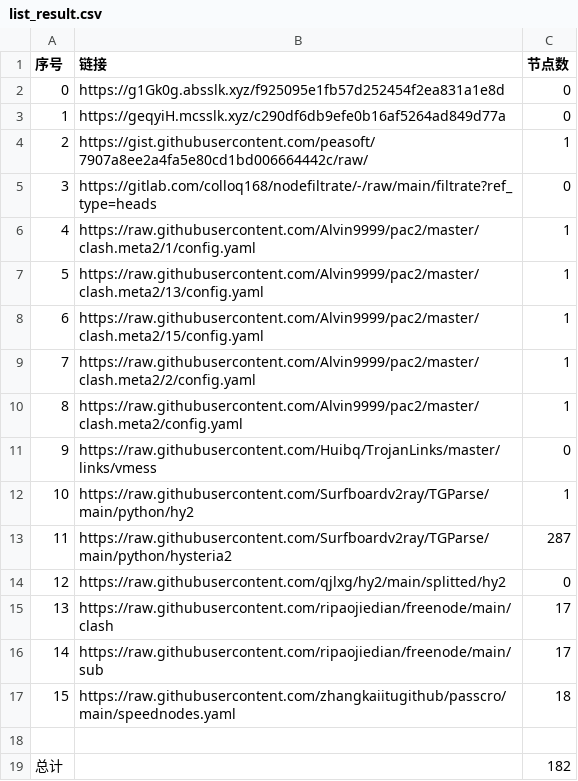
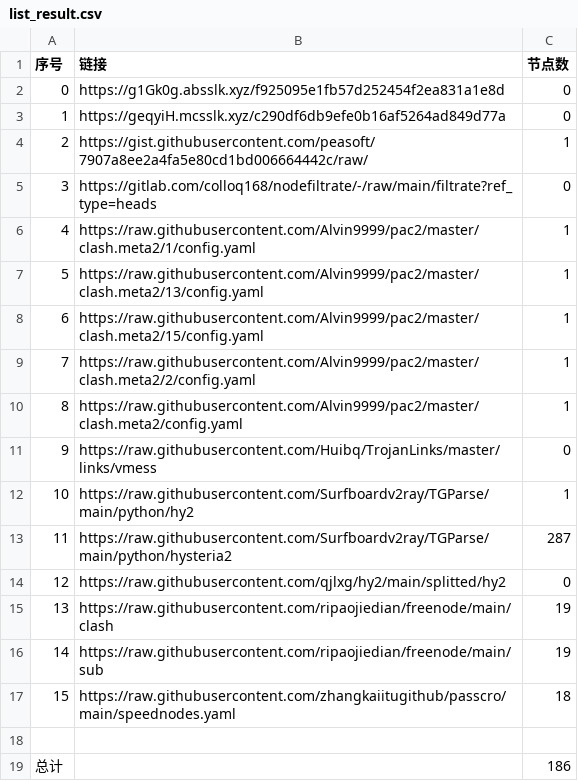
Before and after one commit to nongsp/NWs, a CSV file: list_result.csv, drawn as a sheet.

```diff
--- a/list_result.csv
+++ b/list_result.csv
@@ -14,6 +14,6 @@
 12,https://raw.githubusercontent.com/qjlxg/hy2/main/splitted/hy2,0
-13,https://raw.githubusercontent.com/ripaojiedian/freenode/main/clash,17
-14,https://raw.githubusercontent.com/ripaojiedian/freenode/main/sub,17
+13,https://raw.githubusercontent.com/ripaojiedian/freenode/main/clash,19
+14,https://raw.githubusercontent.com/ripaojiedian/freenode/main/sub,19
 15,https://raw.githubusercontent.com/zhangkaiitugithub/passcro/main/speednodes.yaml,18
 
-总计,,182
+总计,,186
```
Also changed, not shown: 19 other files.
